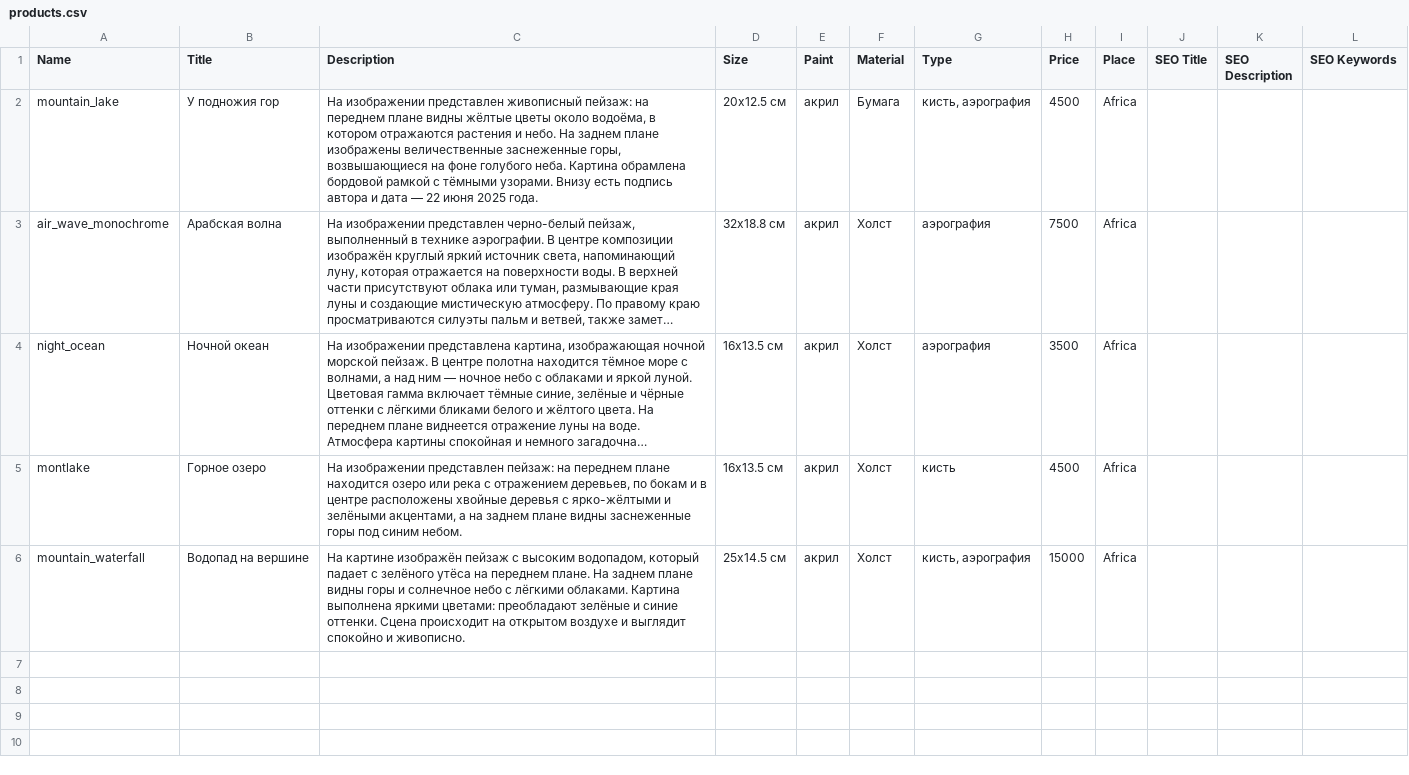
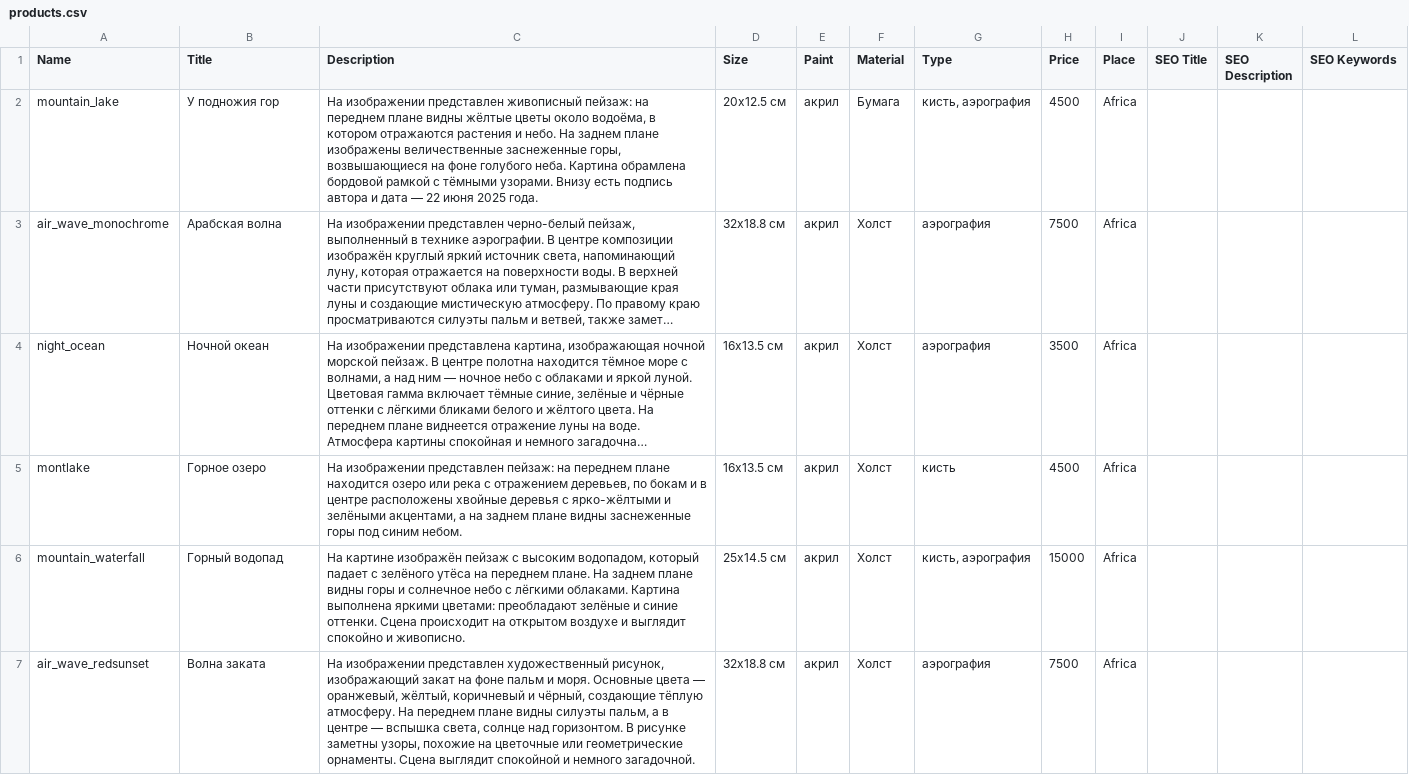
Before and after one commit to anahartlab/originals, a CSV file: products.csv, drawn as a sheet; long unchanged cells end in …; the diff names each change by its address in the sheet, - before the commit and + after, or states it on an @@ line.

```diff
--- a/products.csv
+++ b/products.csv
-B6 (Title): Водопад на вершине
+B6 (Title): Горный водопад
+row 7: air_wave_redsunset | Волна заката | На изображении представлен художественный рисунок, изображающий закат на фоне пальм и моря. Основные цвета — оранжевый, жёлтый, коричневый и чёрный, создающие тёплую атмосферу. На переднем плане видны силуэты пальм, а в центре — вспышка света, солнце над горизонтом. В рисунке заметны узоры, похожие на цветочные или геометрические орнаменты. Сцена выглядит спокойной и немного загадочной. | 32х18.8 см | акрил | Холст | аэрография | 7500 | Africa
```
Also changed, not shown: 12 other files.
